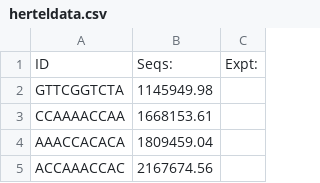
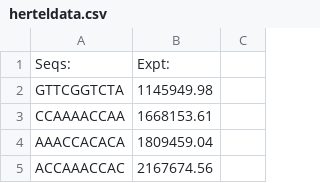
Before and after one commit to MarcoTuc/hDNA, a CSV file: data/herteldata.csv, drawn as a sheet; only a part is shown; removed rows and columns are numbered as before the commit, all else as after; the diff names each change by its address in the sheet, - before the commit and + after, or states it on an @@ line.

```diff
--- a/data/herteldata.csv
+++ b/data/herteldata.csv
-row 1: ID | Seqs: | Expt:
+row 1: Seqs: | Expt:
```
Also changed, not shown: 7 other files.
